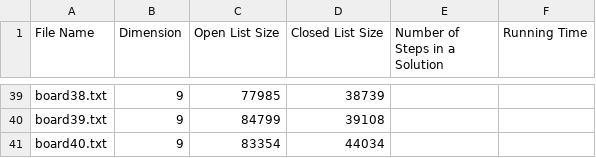
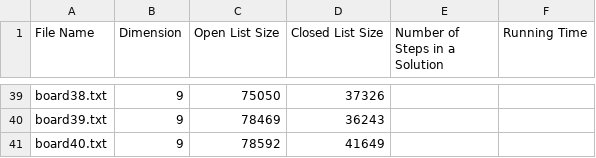
Before and after one commit to chinghang0504/15Puzzle, a CSV file: results/puzzle_result_1.csv, drawn as a sheet; only a part is shown, gaps mark what is left out; the diff covers the shown part only; the diff names each change by its address in the sheet, - before the commit and + after, or states it on an @@ line.

```diff
--- a/results/puzzle_result_1.csv
+++ b/results/puzzle_result_1.csv
-C39 (Open List Size): 77985
+C39 (Open List Size): 75050
-D39 (Closed List Size): 38739
+D39 (Closed List Size): 37326
-C40 (Open List Size): 84799
+C40 (Open List Size): 78469
-D40 (Closed List Size): 39108
+D40 (Closed List Size): 36243
-C41 (Open List Size): 83354
+C41 (Open List Size): 78592
-D41 (Closed List Size): 44034
+D41 (Closed List Size): 41649
```
Also changed, not shown: 64 edited cells elsewhere in this file, results/puzzle_result_2.csv, 47 other files.
